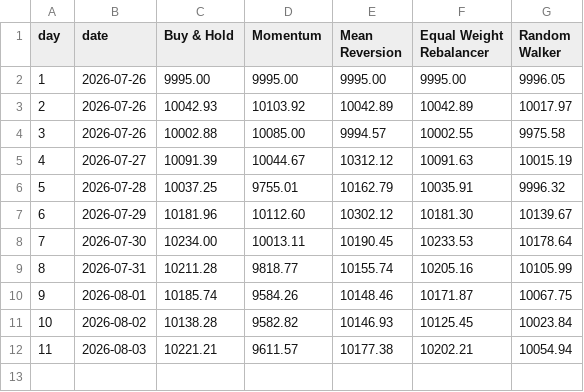
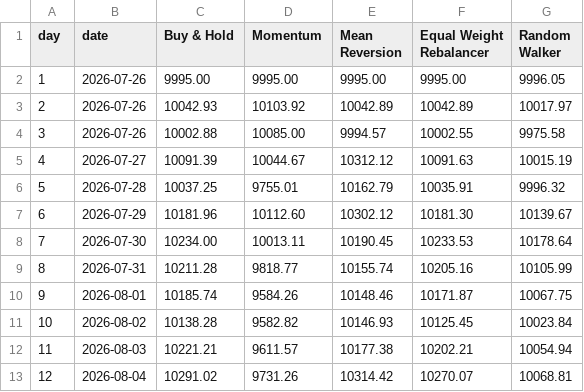
Before and after one commit to thebeardedmild/hello-world, a CSV file: finance fun/data/portfolio_history.csv, drawn as a sheet; the diff names each change by its address in the sheet, - before the commit and + after, or states it on an @@ line.

```diff
--- a/finance fun/data/portfolio_history.csv
+++ b/finance fun/data/portfolio_history.csv
+row 13: 12 | 2026-08-04 | 10291.02 | 9731.26 | 10314.42 | 10270.07 | 10068.81
```
Also changed, not shown: finance fun/data/ledger/equal_weight_rebalancer.csv, finance fun/data/ledger/random_walker.csv, 7 other files.
